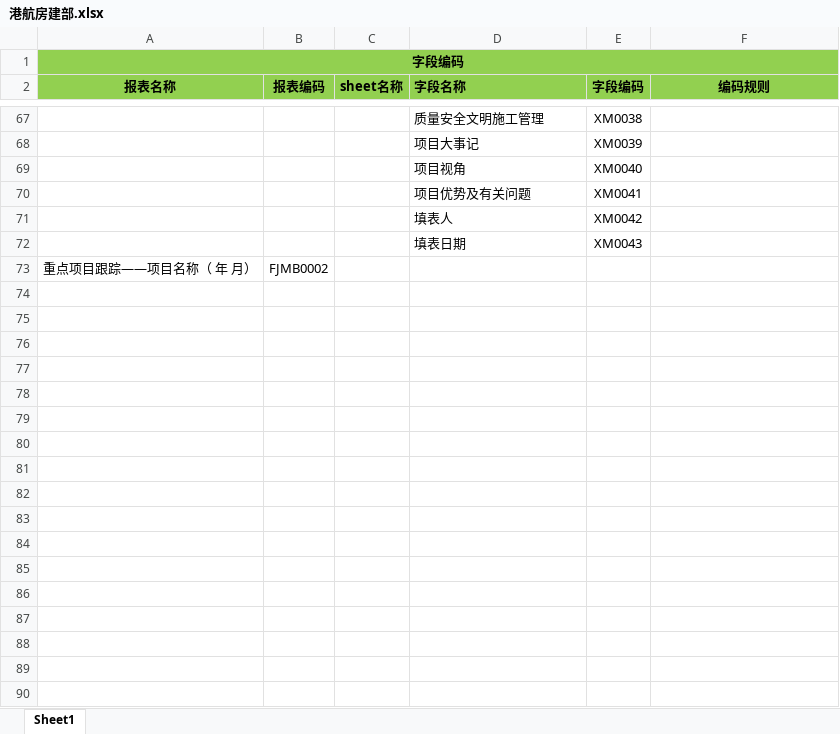
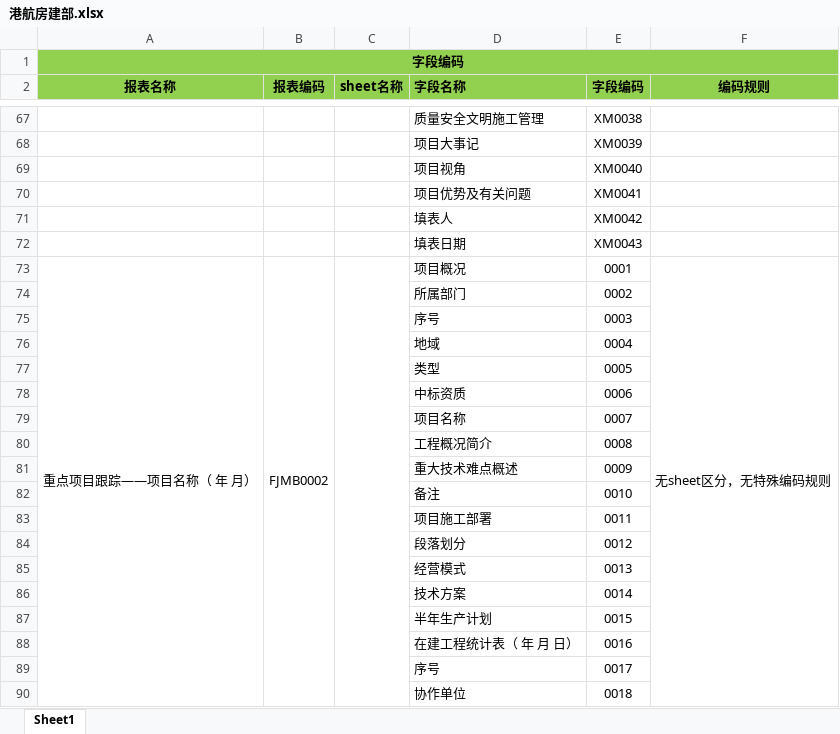
Before and after one commit to EntjLiYang/ZhongJiaoExcelProcess, an Excel workbook: 字段编码/港航房建部.xlsx, sheet Sheet1, drawn as a sheet; only a part is shown, gaps mark what is left out; values as stored, in another font and other column widths than the file's, no borders; the diff covers the shown part only; the diff names each change by its address in the sheet, - before the commit and + after, or states it on an @@ line.

Commit message:
模板

```diff
--- a/字段编码/港航房建部.xlsx (sheet Sheet1)
+++ b/字段编码/港航房建部.xlsx (sheet Sheet1)
+A73:A107 merged
+B73:B107 merged
+C73:C107 merged
-D73 (字段名称): (empty)
+D73 (字段名称): 项目概况
-E73 (字段编码): (empty)
+E73 (字段编码): 0001
-F73 (编码规则): (empty)
+F73 (编码规则): 无sheet区分，无特殊编码规则
+F73:F107 merged
+row 74:  |  |  | 所属部门 | 0002
+row 75:  |  |  | 序号 | 0003
+row 76:  |  |  | 地域 | 0004
+row 77:  |  |  | 类型 | 0005
+row 78:  |  |  | 中标资质 | 0006
+row 79:  |  |  | 项目名称 | 0007
+row 80:  |  |  | 工程概况简介 | 0008
+row 81:  |  |  | 重大技术难点概述 | 0009
+row 82:  |  |  | 备注 | 0010
+row 83:  |  |  | 项目施工部署 | 0011
+row 84:  |  |  | 段落划分 | 0012
+row 85:  |  |  | 经营模式 | 0013
+row 86:  |  |  | 技术方案 | 0014
+row 87:  |  |  | 半年生产计划 | 0015
+row 88:  |  |  | 在建工程统计表（ 年 月 日） | 0016
+row 89:  |  |  | 序号 | 0017
+row 90:  |  |  | 协作单位 | 0018
```
Also changed, not shown: 17 added rows elsewhere in this sheet.
